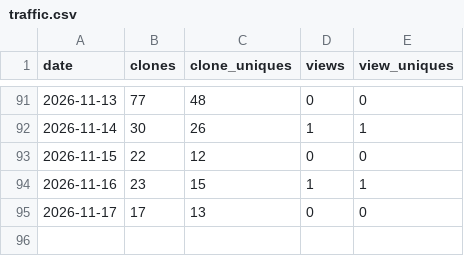
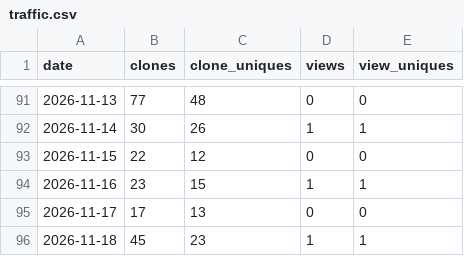
Before and after one commit to AZidan/archflow, a CSV file: metrics/traffic.csv, drawn as a sheet; only a part is shown, gaps mark what is left out; the diff names each change by its address in the sheet, - before the commit and + after, or states it on an @@ line.

```diff
--- a/metrics/traffic.csv
+++ b/metrics/traffic.csv
+row 96: 2026-11-18 | 45 | 23 | 1 | 1
```
Also changed, not shown: metrics/referrers.csv, 1 other file.
